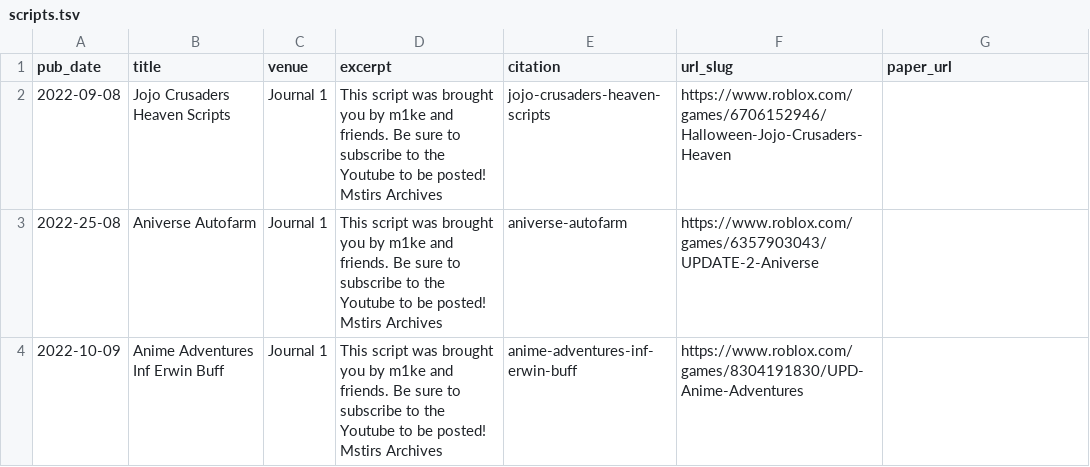
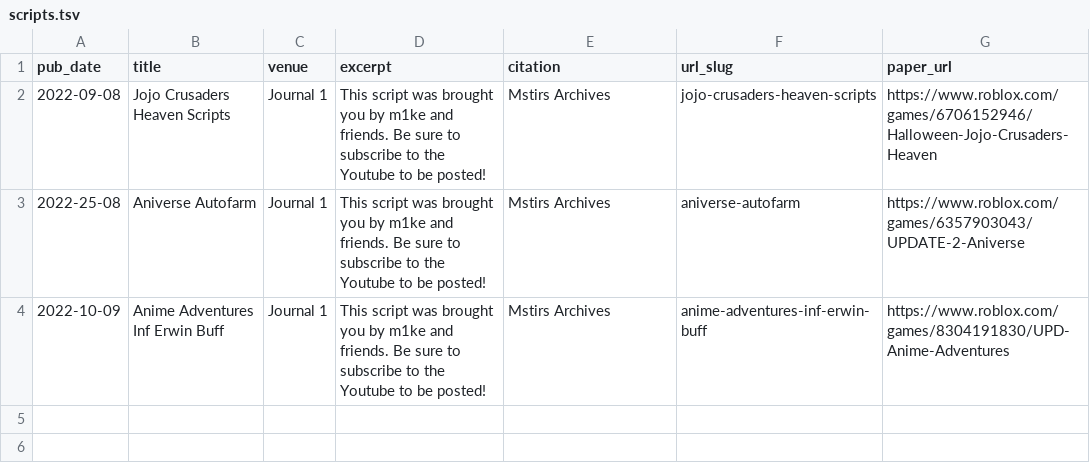
Before and after one commit to Mstir16/mstir16.github.io, a TSV file: markdown_generator/scripts.tsv, drawn as a sheet.

Commit message:
Update scripts.tsv

```diff
--- a/markdown_generator/scripts.tsv
+++ b/markdown_generator/scripts.tsv
@@ -1,4 +1,4 @@
 pub_date	title	venue	excerpt	citation	url_slug	paper_url
-2022-09-08	Jojo Crusaders Heaven Scripts	 Journal 1	 This script was brought you by m1ke and friends. Be sure to subscribe to the Youtube to be posted! Mstirs Archives	 jojo-crusaders-heaven-scripts	 https://www.roblox.com/games/6706152946/Halloween-Jojo-Crusaders-Heaven
-2022-25-08	Aniverse Autofarm	 Journal 1	 This script was brought you by m1ke and friends. Be sure to subscribe to the Youtube to be posted! Mstirs Archives	 aniverse-autofarm	 https://www.roblox.com/games/6357903043/UPDATE-2-Aniverse
-2022-10-09	Anime Adventures Inf Erwin Buff	 Journal 1	This script was brought you by m1ke and friends. Be sure to subscribe to the Youtube to be posted! Mstirs Archives	 anime-adventures-inf-erwin-buff	 https://www.roblox.com/games/8304191830/UPD-Anime-Adventures
+2022-09-08	Jojo Crusaders Heaven Scripts	Journal 1	This script was brought you by m1ke and friends. Be sure to subscribe to the Youtube to be posted!	Mstirs Archives	jojo-crusaders-heaven-scripts	https://www.roblox.com/games/6706152946/Halloween-Jojo-Crusaders-Heaven
+2022-25-08	Aniverse Autofarm	Journal 1	This script was brought you by m1ke and friends. Be sure to subscribe to the Youtube to be posted!	Mstirs Archives	aniverse-autofarm	https://www.roblox.com/games/6357903043/UPDATE-2-Aniverse
+2022-10-09	Anime Adventures Inf Erwin Buff	Journal 1	This script was brought you by m1ke and friends. Be sure to subscribe to the Youtube to be posted!	Mstirs Archives	anime-adventures-inf-erwin-buff	https://www.roblox.com/games/8304191830/UPD-Anime-Adventures
```
